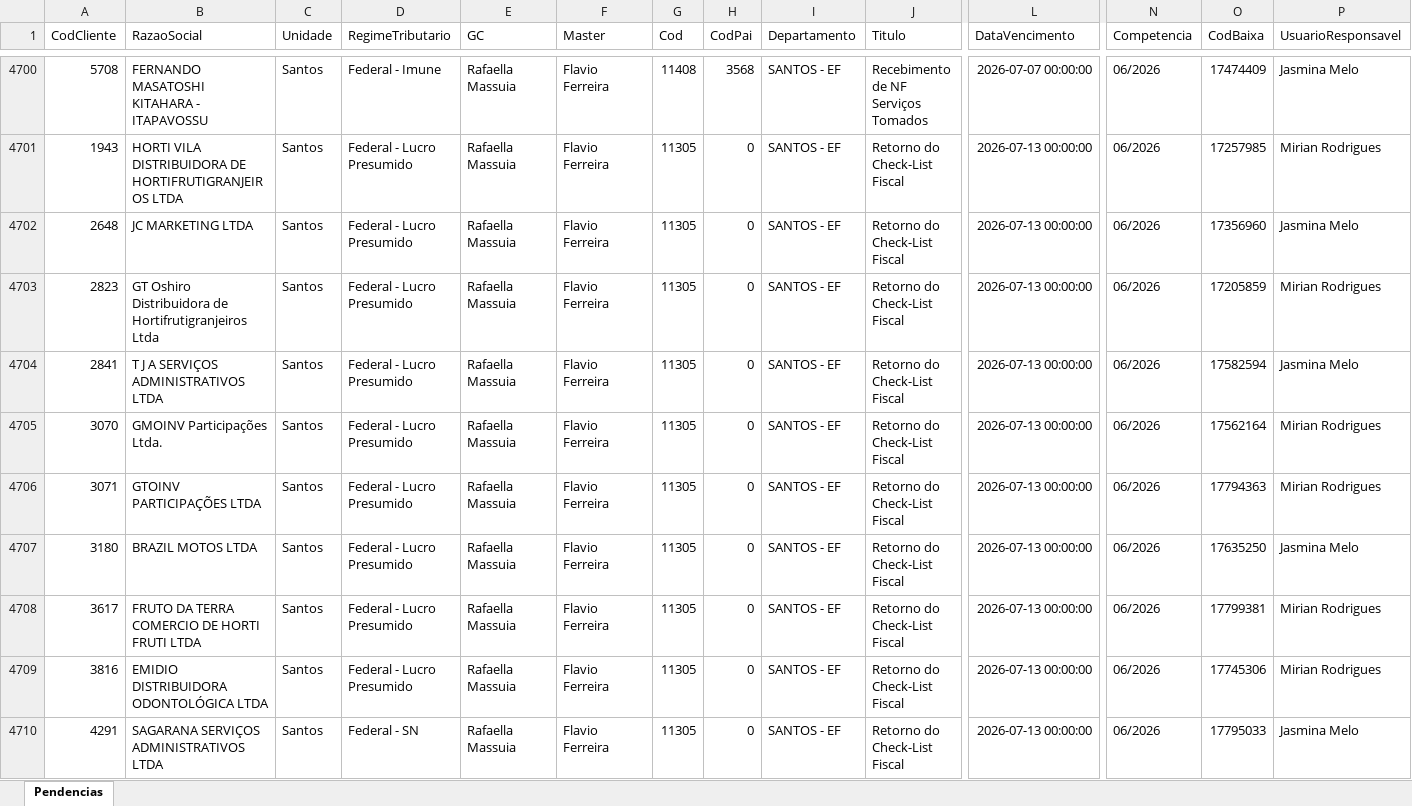
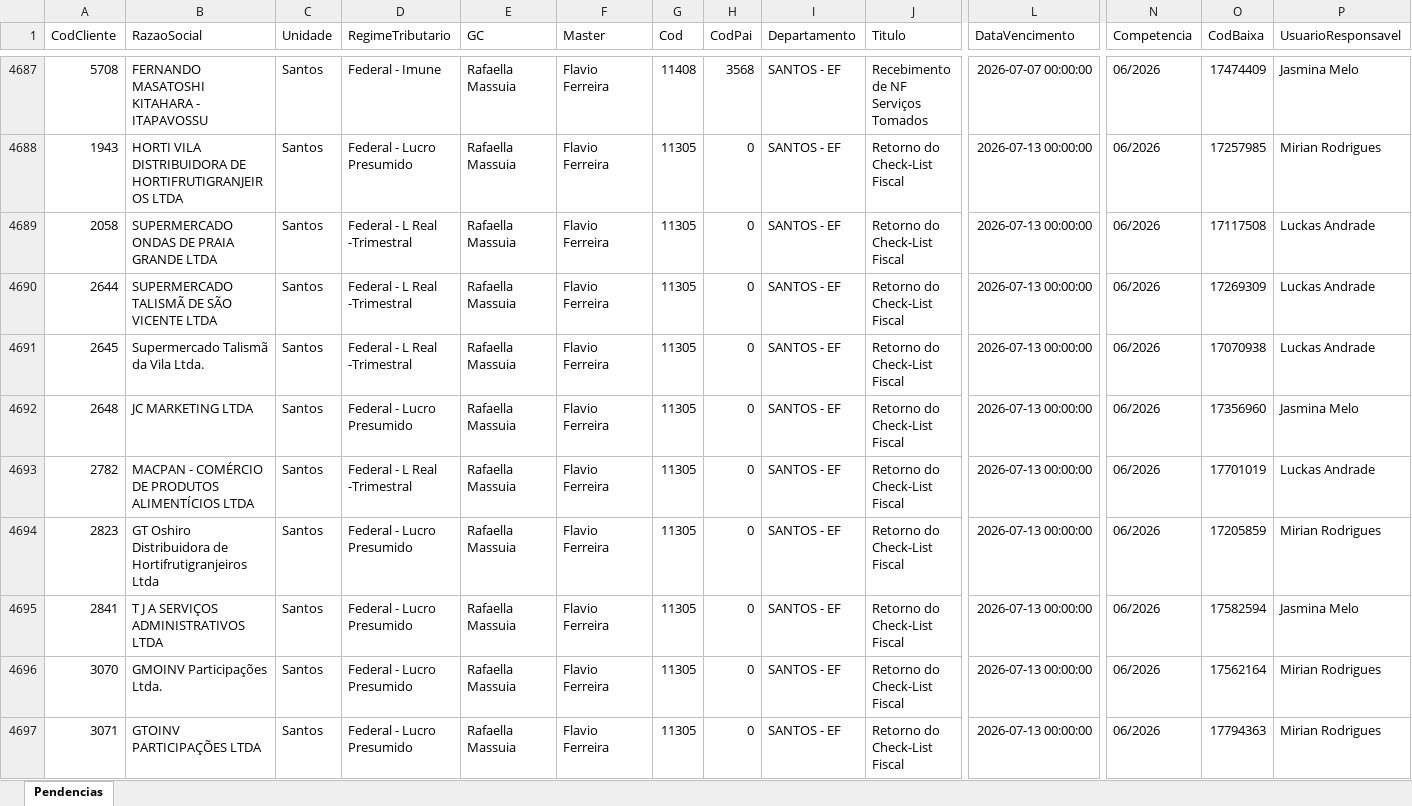
Before and after one commit to willianemanoel/Portal-das-tarefas-teste-, an Excel workbook: dados/base/santos.xlsx, sheet Pendencias, drawn as a sheet; only a part is shown, gaps mark what is left out; the shorter side is filled out with more unchanged rows; values as stored, in another font and other column widths than the file's, no borders; rows hold the shown columns only; the diff covers the shown part only; the diff names each change by its address in the sheet, - before the commit and + after, or states it on an @@ line.

```diff
--- a/dados/base/santos.xlsx (sheet Pendencias)
+++ b/dados/base/santos.xlsx (sheet Pendencias)
+row 4689: 2058 | SUPERMERCADO ONDAS DE PRAIA GRANDE LTDA | Santos | Federal - L Real -Trimestral | Rafaella Massuia | Flavio Ferreira | 11305 | 0 | SANTOS - EF | Retorno do Check-List Fiscal | 2026-07-13 00:00:00 | 06/2026 | 17117508 | Luckas Andrade
+row 4690: 2644 | SUPERMERCADO TALISMÃ DE SÃO VICENTE LTDA | Santos | Federal - L Real -Trimestral | Rafaella Massuia | Flavio Ferreira | 11305 | 0 | SANTOS - EF | Retorno do Check-List Fiscal | 2026-07-13 00:00:00 | 06/2026 | 17269309 | Luckas Andrade
+row 4691: 2645 | Supermercado Talismã da Vila Ltda. | Santos | Federal - L Real -Trimestral | Rafaella Massuia | Flavio Ferreira | 11305 | 0 | SANTOS - EF | Retorno do Check-List Fiscal | 2026-07-13 00:00:00 | 06/2026 | 17070938 | Luckas Andrade
+row 4693: 2782 | MACPAN - COMÉRCIO DE PRODUTOS ALIMENTÍCIOS LTDA | Santos | Federal - L Real -Trimestral | Rafaella Massuia | Flavio Ferreira | 11305 | 0 | SANTOS - EF | Retorno do Check-List Fiscal | 2026-07-13 00:00:00 | 06/2026 | 17701019 | Luckas Andrade
```
Also changed, not shown: 35 added rows, 38 removed rows and 8 edited cells elsewhere in this sheet, dados/base/goias.xlsx, 1 other file.
